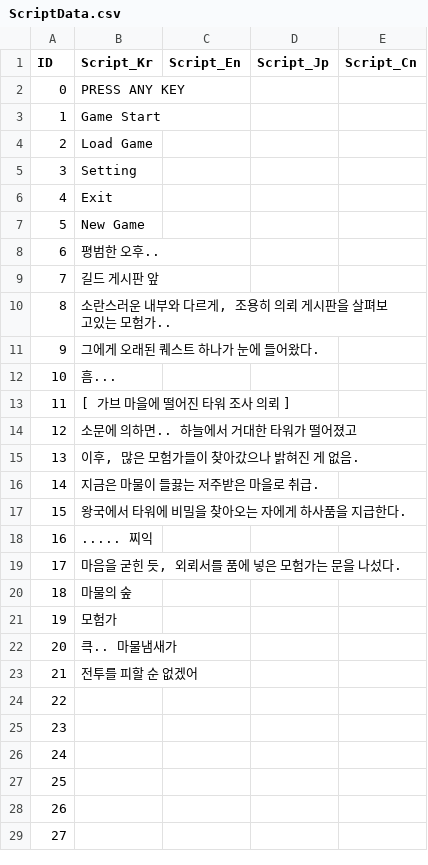
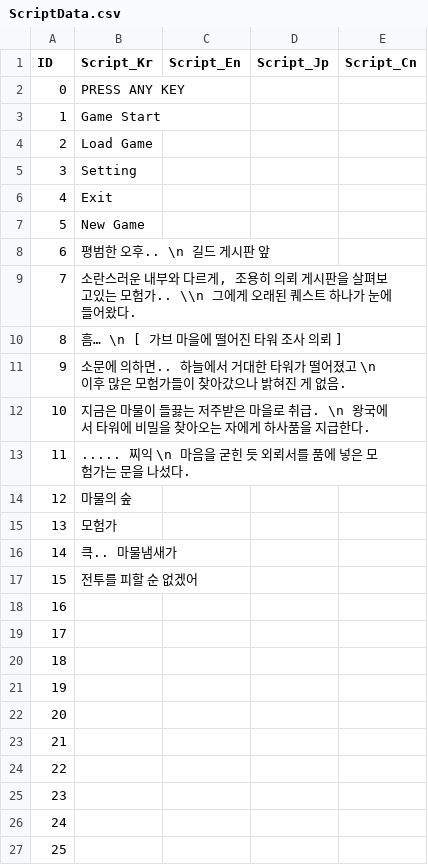
Before and after one commit to IO-DOG/TheSword, a CSV file: Assets/@Resources/Data/Excel/ScriptData.csv, drawn as a sheet; only a part is shown; the shorter side is filled out with more unchanged rows.

```diff
--- a/Assets/@Resources/Data/Excel/ScriptData.csv
+++ b/Assets/@Resources/Data/Excel/ScriptData.csv
@@ -7,18 +7,18 @@
 5,New Game,,,
-6,평범한 오후..,,,
-7,길드 게시판 앞,,,
-8,"소란스러운 내부와 다르게, 조용히 의뢰 게시판을 살펴보고있는 모험가..",,,
-9,그에게 오래된 퀘스트 하나가 눈에 들어왔다.,,,
-10,흠...,,,
-11,[ 가브 마을에 떨어진 타워 조사 의뢰 ],,,
-12,소문에 의하면.. 하늘에서 거대한 타워가 떨어졌고,,,
-13,"이후, 많은 모험가들이 찾아갔으나 밝혀진 게 없음.",,,
-14,지금은 마물이 들끓는 저주받은 마을로 취급.,,,
-15,왕국에서 타워에 비밀을 찾아오는 자에게 하사품을 지급한다.,,,
-16,..... 찌익,,,
-17,"마음을 굳힌 듯, 외뢰서를 품에 넣은 모험가는 문을 나섰다.",,,
-18,마물의 숲,,,
-19,모험가,,,
-20,큭.. 마물냄새가,,,
-21,전투를 피할 순 없겠어,,,
+6,평범한 오후.. \n 길드 게시판 앞,,,
+7,"소란스러운 내부와 다르게, 조용히 의뢰 게시판을 살펴보고있는 모험가.. \\n 그에게 오래된 퀘스트 하나가 눈에 들어왔다.",,,
+8,흠… \n [ 가브 마을에 떨어진 타워 조사 의뢰 ],,,
+9,소문에 의하면.. 하늘에서 거대한 타워가 떨어졌고 \n 이후 많은 모험가들이 찾아갔으나 밝혀진 게 없음.,,,
+10,지금은 마물이 들끓는 저주받은 마을로 취급. \n 왕국에서 타워에 비밀을 찾아오는 자에게 하사품을 지급한다.,,,
+11,..... 찌익 \n 마음을 굳힌 듯 외뢰서를 품에 넣은 모험가는 문을 나섰다.,,,
+12,마물의 숲,,,
+13,모험가,,,
+14,큭.. 마물냄새가,,,
+15,전투를 피할 순 없겠어,,,
+16,,,,
+17,,,,
+18,,,,
+19,,,,
+20,,,,
+21,,,,
 22,,,,
```
Also changed, not shown: 53 other files.
